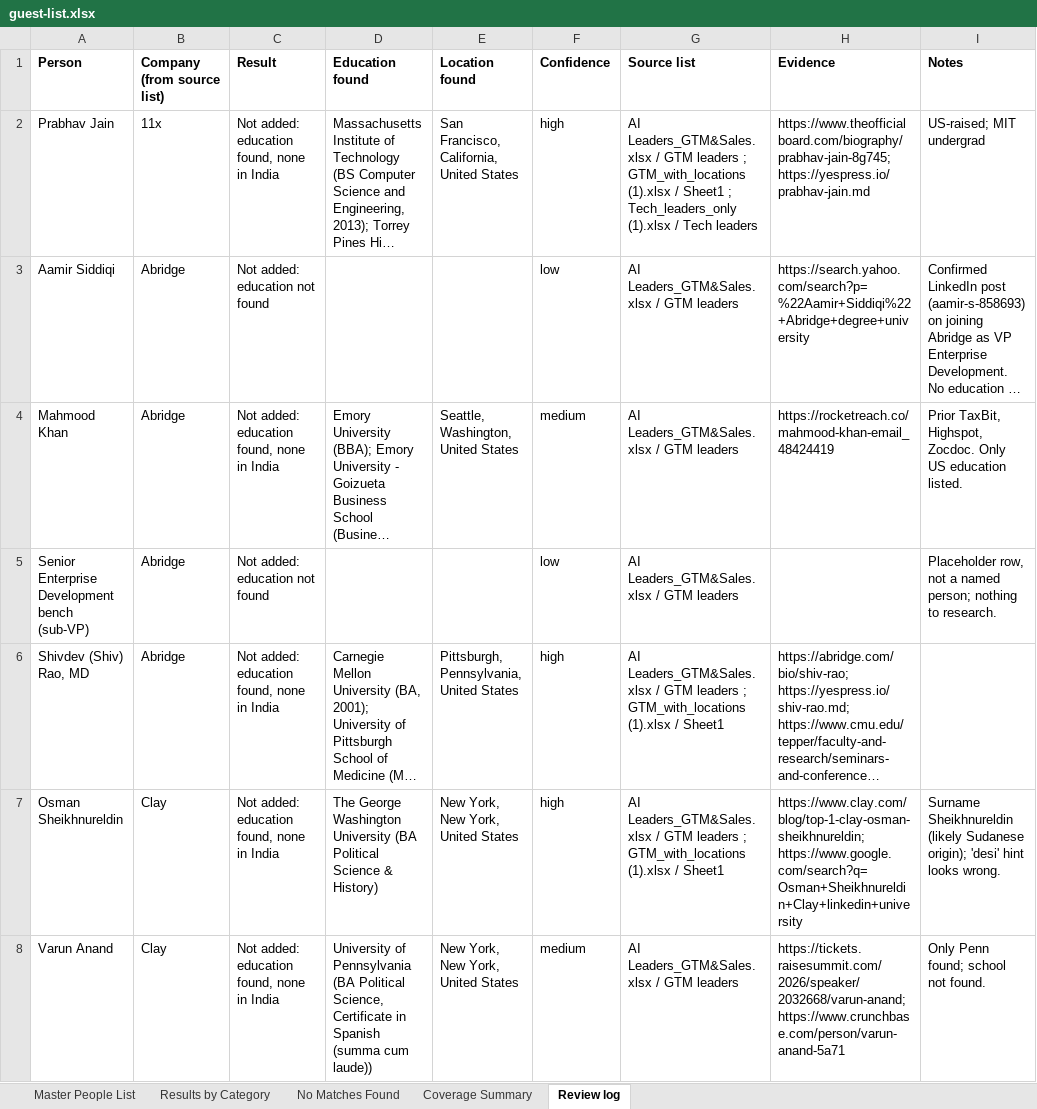
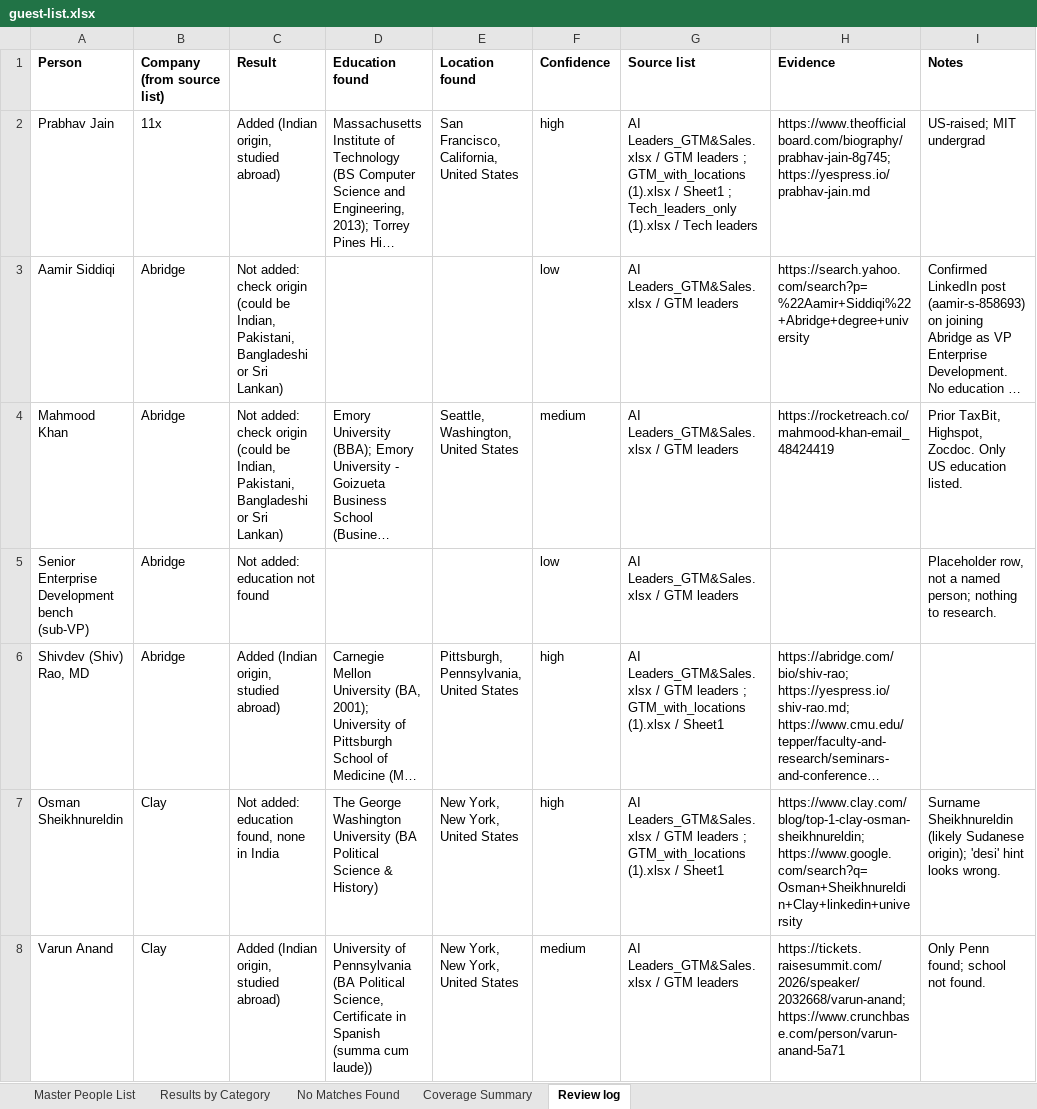
Before and after one commit to shivrain/event-guest-list, an Excel workbook: data/guest-list.xlsx, sheet Review log, drawn as a sheet; only a part is shown; long unchanged cells end in …; values as stored, in another font and other column widths than the file's, no borders; the diff covers the shown part only; the diff names each change by its address in the sheet, - before the commit and + after, or states it on an @@ line.

```diff
--- a/data/guest-list.xlsx (sheet Review log)
+++ b/data/guest-list.xlsx (sheet Review log)
-C2 (Result): Not added: education found, none in India
+C2 (Result): Added (Indian origin, studied abroad)
-C3 (Result): Not added: education not found
+C3 (Result): Not added: check origin (could be Indian, Pakistani, Bangladeshi or Sri Lankan)
-C4 (Result): Not added: education found, none in India
+C4 (Result): Not added: check origin (could be Indian, Pakistani, Bangladeshi or Sri Lankan)
-C6 (Result): Not added: education found, none in India
+C6 (Result): Added (Indian origin, studied abroad)
-C8 (Result): Not added: education found, none in India
+C8 (Result): Added (Indian origin, studied abroad)
```
Also changed, not shown: 172 edited cells elsewhere in this sheet, sheet Master People List, sheet Results by Category, sheet No Matches Found, sheet Coverage Summary, 2 other files.
